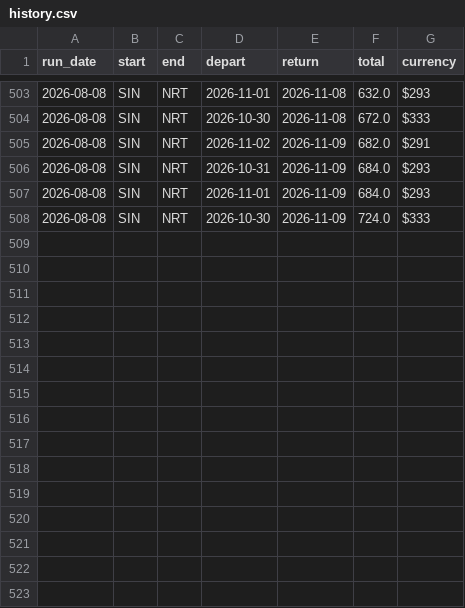
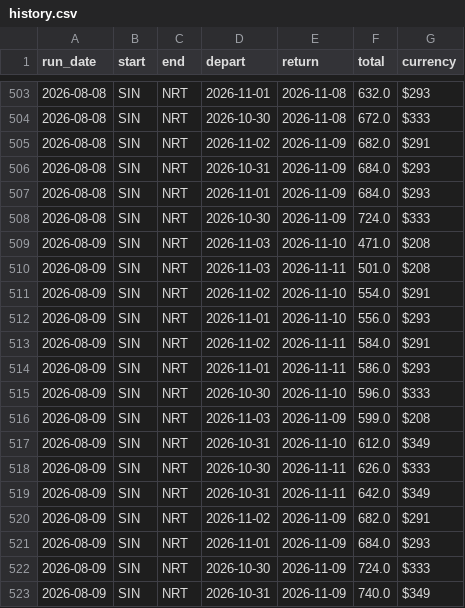
Before and after one commit to Th-429B/FlightsPriceFinder, a CSV file: data/history.csv, drawn as a sheet; only a part is shown, gaps mark what is left out.

```diff
--- a/data/history.csv
+++ b/data/history.csv
@@ -508 +508,16 @@ run_date,start,end,depart,return,total,currency
 2026-08-08,SIN,NRT,2026-10-30,2026-11-09,724.0,$333
+2026-08-09,SIN,NRT,2026-11-03,2026-11-10,471.0,$208
+2026-08-09,SIN,NRT,2026-11-03,2026-11-11,501.0,$208
+2026-08-09,SIN,NRT,2026-11-02,2026-11-10,554.0,$291
+2026-08-09,SIN,NRT,2026-11-01,2026-11-10,556.0,$293
+2026-08-09,SIN,NRT,2026-11-02,2026-11-11,584.0,$291
+2026-08-09,SIN,NRT,2026-11-01,2026-11-11,586.0,$293
+2026-08-09,SIN,NRT,2026-10-30,2026-11-10,596.0,$333
+2026-08-09,SIN,NRT,2026-11-03,2026-11-09,599.0,$208
+2026-08-09,SIN,NRT,2026-10-31,2026-11-10,612.0,$349
+2026-08-09,SIN,NRT,2026-10-30,2026-11-11,626.0,$333
+2026-08-09,SIN,NRT,2026-10-31,2026-11-11,642.0,$349
+2026-08-09,SIN,NRT,2026-11-02,2026-11-09,682.0,$291
+2026-08-09,SIN,NRT,2026-11-01,2026-11-09,684.0,$293
+2026-08-09,SIN,NRT,2026-10-30,2026-11-09,724.0,$333
+2026-08-09,SIN,NRT,2026-10-31,2026-11-09,740.0,$349
```
